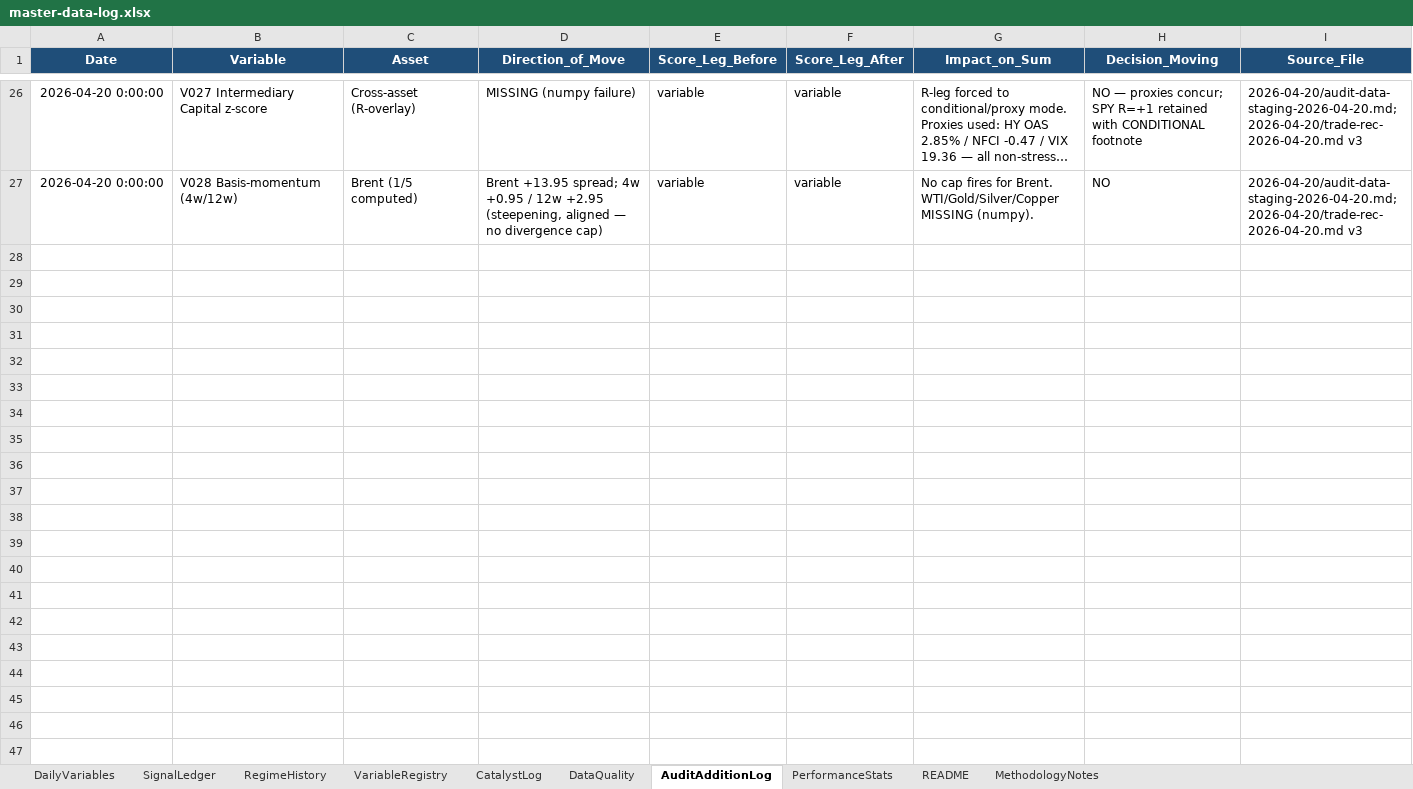
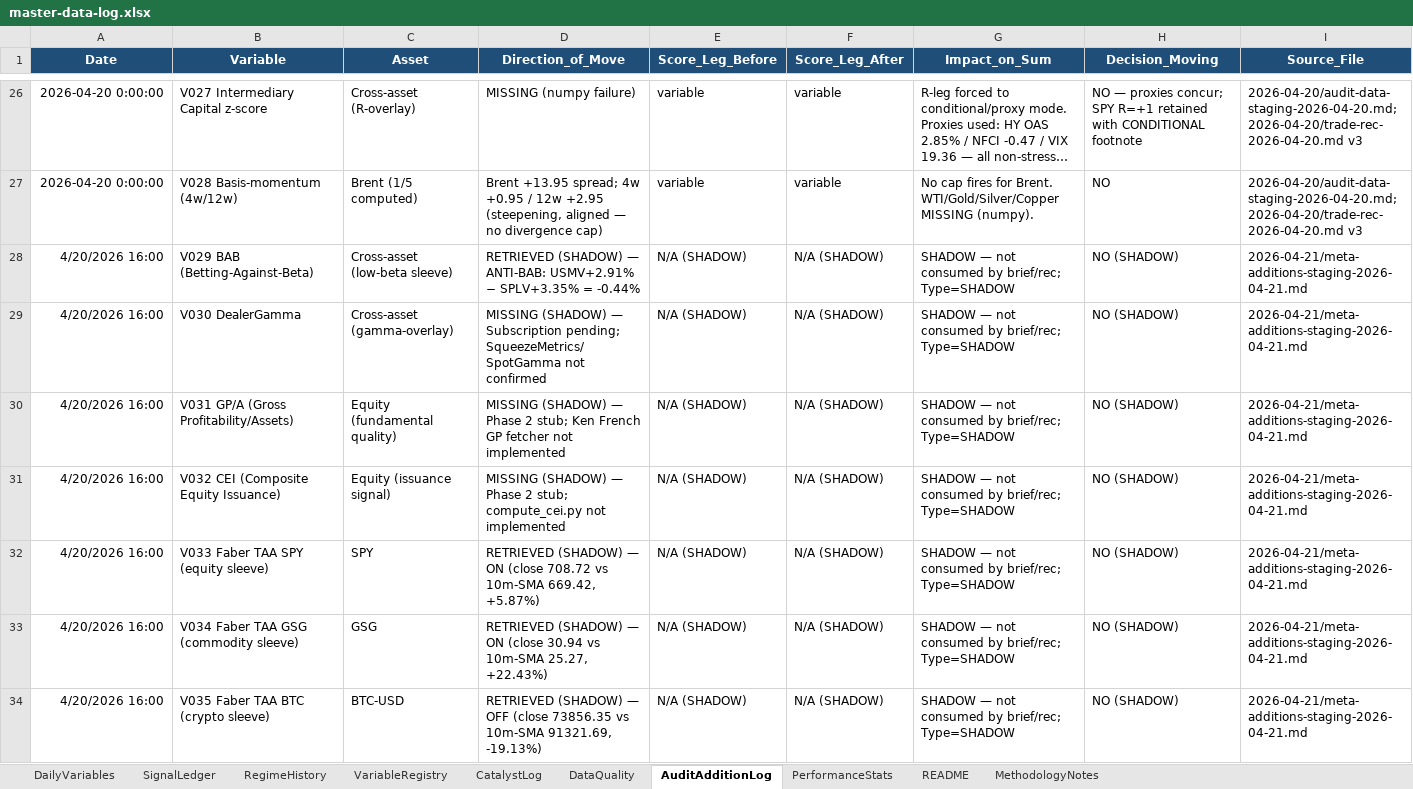
Before and after one commit to geraldyiu12529-cmyk/Gerald, an Excel workbook: Trade/master-data-log.xlsx, sheet AuditAdditionLog, drawn as a sheet; only a part is shown, gaps mark what is left out; long unchanged cells end in …; values as stored, in another font and other column widths than the file's, no borders; the diff names each change by its address in the sheet, - before the commit and + after, or states it on an @@ line.

Commit message:
routine: preflight-meta-additions 2026-04-21

```diff
--- a/Trade/master-data-log.xlsx (sheet AuditAdditionLog)
+++ b/Trade/master-data-log.xlsx (sheet AuditAdditionLog)
+row 28: 4/20/2026 16:00 | V029 BAB (Betting-Against-Beta) | Cross-asset (low-beta sleeve) | RETRIEVED (SHADOW) — ANTI-BAB: USMV+2.91% − SPLV+3.35% = -0.44% | N/A (SHADOW) | N/A (SHADOW) | SHADOW — not consumed by brief/rec; Type=SHADOW | NO (SHADOW) | 2026-04-21/meta-additions-staging-2026-04-21.md
+row 29: 4/20/2026 16:00 | V030 DealerGamma | Cross-asset (gamma-overlay) | MISSING (SHADOW) — Subscription pending; SqueezeMetrics/SpotGamma not confirmed | N/A (SHADOW) | N/A (SHADOW) | SHADOW — not consumed by brief/rec; Type=SHADOW | NO (SHADOW) | 2026-04-21/meta-additions-staging-2026-04-21.md
+row 30: 4/20/2026 16:00 | V031 GP/A (Gross Profitability/Assets) | Equity (fundamental quality) | MISSING (SHADOW) — Phase 2 stub; Ken French GP fetcher not implemented | N/A (SHADOW) | N/A (SHADOW) | SHADOW — not consumed by brief/rec; Type=SHADOW | NO (SHADOW) | 2026-04-21/meta-additions-staging-2026-04-21.md
+row 31: 4/20/2026 16:00 | V032 CEI (Composite Equity Issuance) | Equity (issuance signal) | MISSING (SHADOW) — Phase 2 stub; compute_cei.py not implemented | N/A (SHADOW) | N/A (SHADOW) | SHADOW — not consumed by brief/rec; Type=SHADOW | NO (SHADOW) | 2026-04-21/meta-additions-staging-2026-04-21.md
+row 32: 4/20/2026 16:00 | V033 Faber TAA SPY (equity sleeve) | SPY | RETRIEVED (SHADOW) — ON (close 708.72 vs 10m-SMA 669.42, +5.87%) | N/A (SHADOW) | N/A (SHADOW) | SHADOW — not consumed by brief/rec; Type=SHADOW | NO (SHADOW) | 2026-04-21/meta-additions-staging-2026-04-21.md
+row 33: 4/20/2026 16:00 | V034 Faber TAA GSG (commodity sleeve) | GSG | RETRIEVED (SHADOW) — ON (close 30.94 vs 10m-SMA 25.27, +22.43%) | N/A (SHADOW) | N/A (SHADOW) | SHADOW — not consumed by brief/rec; Type=SHADOW | NO (SHADOW) | 2026-04-21/meta-additions-staging-2026-04-21.md
+row 34: 4/20/2026 16:00 | V035 Faber TAA BTC (crypto sleeve) | BTC-USD | RETRIEVED (SHADOW) — OFF (close 73856.35 vs 10m-SMA 91321.69, -19.13%) | N/A (SHADOW) | N/A (SHADOW) | SHADOW — not consumed by brief/rec; Type=SHADOW | NO (SHADOW) | 2026-04-21/meta-additions-staging-2026-04-21.md
```
Also changed, not shown: sheet PerformanceStats, 2 other files.
